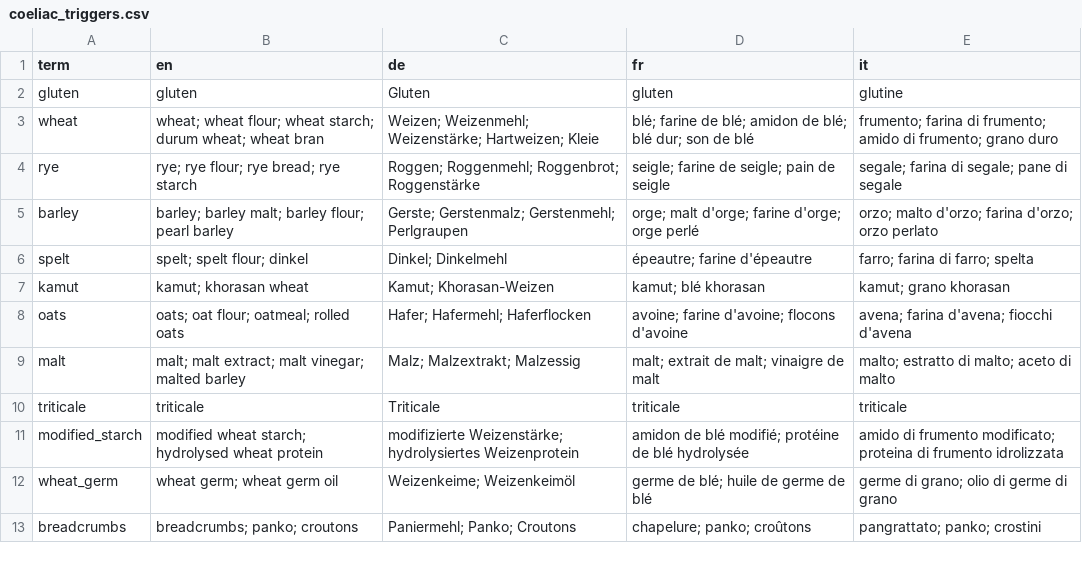
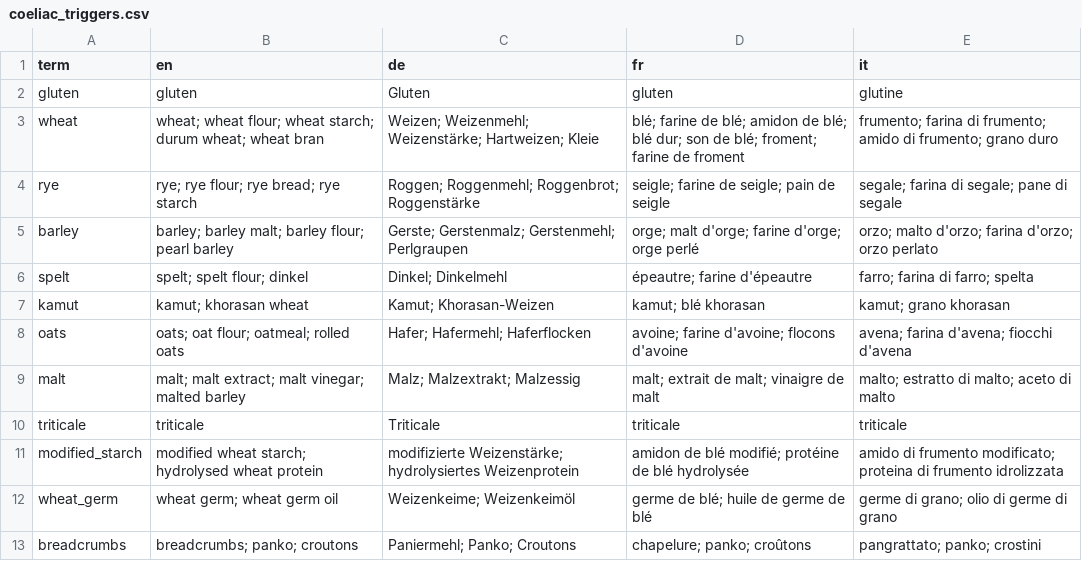
Before and after one commit to AbdulbariSoliman/wisemarket, a CSV file: data/ontology/coeliac_triggers.csv, drawn as a sheet.

```diff
--- a/data/ontology/coeliac_triggers.csv
+++ b/data/ontology/coeliac_triggers.csv
@@ -2,3 +2,3 @@ term,en,de,fr,it
 gluten,gluten,Gluten,gluten,glutine
-wheat,wheat; wheat flour; wheat starch; durum wheat; wheat bran,Weizen; Weizenmehl; Weizenstärke; Hartweizen; Kleie,blé; farine de blé; amidon de blé; blé dur; son de blé,frumento; farina di frumento; amido di frumento; grano duro
+wheat,wheat; wheat flour; wheat starch; durum wheat; wheat bran,Weizen; Weizenmehl; Weizenstärke; Hartweizen; Kleie,blé; farine de blé; amidon de blé; blé dur; son de blé; froment; farine de froment,frumento; farina di frumento; amido di frumento; grano duro
 rye,rye; rye flour; rye bread; rye starch,Roggen; Roggenmehl; Roggenbrot; Roggenstärke,seigle; farine de seigle; pain de seigle,segale; farina di segale; pane di segale
```
Also changed, not shown: data/ontology/animal_products.csv, data/ontology/fish_synonyms.csv, 6 other files.
